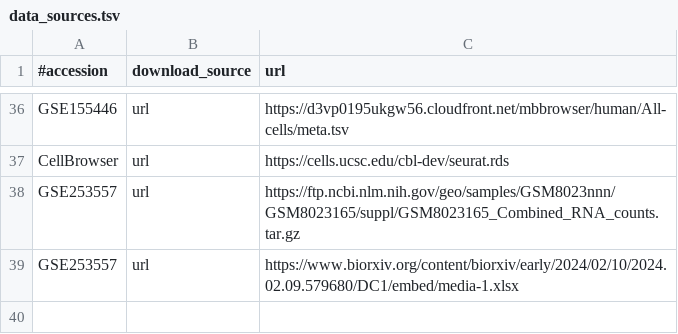
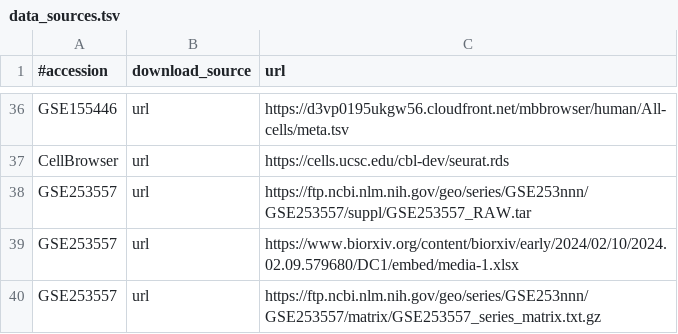
Before and after one commit to AlexsLemonade/medulloblastoma-classifier, a TSV file: data/data_sources.tsv, drawn as a sheet; only a part is shown, gaps mark what is left out.

Commit message:
Download individual files

```diff
--- a/data/data_sources.tsv
+++ b/data/data_sources.tsv
@@ -37,3 +37,4 @@ GSE155446	url	https://d3vp0195ukgw56.cloudfront.net/mbbrowser/human/All-cells/me
 CellBrowser	url	https://cells.ucsc.edu/cbl-dev/seurat.rds
-GSE253557	url	https://ftp.ncbi.nlm.nih.gov/geo/samples/GSM8023nnn/GSM8023165/suppl/GSM8023165_Combined_RNA_counts.tar.gz
+GSE253557	url	https://ftp.ncbi.nlm.nih.gov/geo/series/GSE253nnn/GSE253557/suppl/GSE253557_RAW.tar
 GSE253557	url	https://www.biorxiv.org/content/biorxiv/early/2024/02/10/2024.02.09.579680/DC1/embed/media-1.xlsx
+GSE253557	url	https://ftp.ncbi.nlm.nih.gov/geo/series/GSE253nnn/GSE253557/matrix/GSE253557_series_matrix.txt.gz
```
